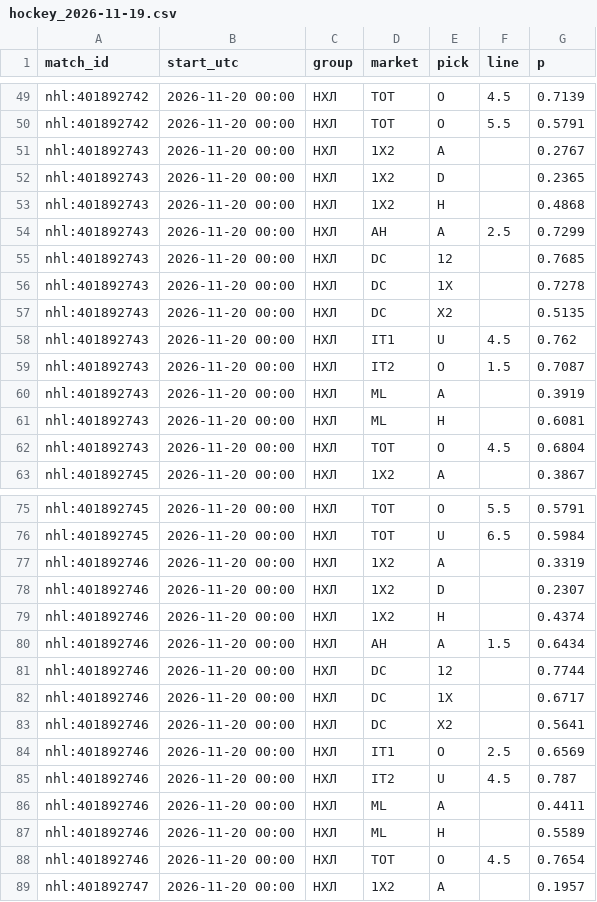
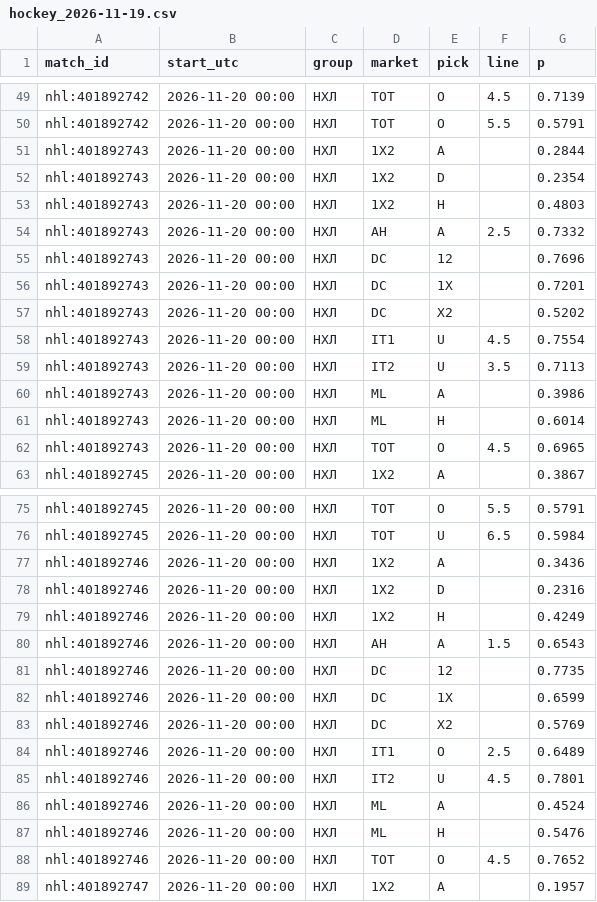
Before and after one commit to vassoffat-cell/tennisbot, a CSV file: hockey/data/seal/hockey_2026-11-19.csv, drawn as a sheet; only a part is shown, gaps mark what is left out; the diff covers the shown part only.

```diff
--- a/hockey/data/seal/hockey_2026-11-19.csv
+++ b/hockey/data/seal/hockey_2026-11-19.csv
@@ -50,14 +50,14 @@ nhl:401892742,2026-11-20 00:00,НХЛ,TOT,O,4.5,0.7139
 nhl:401892742,2026-11-20 00:00,НХЛ,TOT,O,5.5,0.5791
-nhl:401892743,2026-11-20 00:00,НХЛ,1X2,A,,0.2767
-nhl:401892743,2026-11-20 00:00,НХЛ,1X2,D,,0.2365
-nhl:401892743,2026-11-20 00:00,НХЛ,1X2,H,,0.4868
-nhl:401892743,2026-11-20 00:00,НХЛ,AH,A,2.5,0.7299
-nhl:401892743,2026-11-20 00:00,НХЛ,DC,12,,0.7685
-nhl:401892743,2026-11-20 00:00,НХЛ,DC,1X,,0.7278
-nhl:401892743,2026-11-20 00:00,НХЛ,DC,X2,,0.5135
-nhl:401892743,2026-11-20 00:00,НХЛ,IT1,U,4.5,0.762
-nhl:401892743,2026-11-20 00:00,НХЛ,IT2,O,1.5,0.7087
-nhl:401892743,2026-11-20 00:00,НХЛ,ML,A,,0.3919
-nhl:401892743,2026-11-20 00:00,НХЛ,ML,H,,0.6081
-nhl:401892743,2026-11-20 00:00,НХЛ,TOT,O,4.5,0.6804
+nhl:401892743,2026-11-20 00:00,НХЛ,1X2,A,,0.2844
+nhl:401892743,2026-11-20 00:00,НХЛ,1X2,D,,0.2354
+nhl:401892743,2026-11-20 00:00,НХЛ,1X2,H,,0.4803
+nhl:401892743,2026-11-20 00:00,НХЛ,AH,A,2.5,0.7332
+nhl:401892743,2026-11-20 00:00,НХЛ,DC,12,,0.7696
+nhl:401892743,2026-11-20 00:00,НХЛ,DC,1X,,0.7201
+nhl:401892743,2026-11-20 00:00,НХЛ,DC,X2,,0.5202
+nhl:401892743,2026-11-20 00:00,НХЛ,IT1,U,4.5,0.7554
+nhl:401892743,2026-11-20 00:00,НХЛ,IT2,U,3.5,0.7113
+nhl:401892743,2026-11-20 00:00,НХЛ,ML,A,,0.3986
+nhl:401892743,2026-11-20 00:00,НХЛ,ML,H,,0.6014
+nhl:401892743,2026-11-20 00:00,НХЛ,TOT,O,4.5,0.6965
 nhl:401892745,2026-11-20 00:00,НХЛ,1X2,A,,0.3867
@@ -76,14 +76,14 @@ nhl:401892745,2026-11-20 00:00,НХЛ,TOT,O,5.5,0.5791
 nhl:401892745,2026-11-20 00:00,НХЛ,TOT,U,6.5,0.5984
-nhl:401892746,2026-11-20 00:00,НХЛ,1X2,A,,0.3319
-nhl:401892746,2026-11-20 00:00,НХЛ,1X2,D,,0.2307
-nhl:401892746,2026-11-20 00:00,НХЛ,1X2,H,,0.4374
-nhl:401892746,2026-11-20 00:00,НХЛ,AH,A,1.5,0.6434
-nhl:401892746,2026-11-20 00:00,НХЛ,DC,12,,0.7744
-nhl:401892746,2026-11-20 00:00,НХЛ,DC,1X,,0.6717
-nhl:401892746,2026-11-20 00:00,НХЛ,DC,X2,,0.5641
-nhl:401892746,2026-11-20 00:00,НХЛ,IT1,O,2.5,0.6569
-nhl:401892746,2026-11-20 00:00,НХЛ,IT2,U,4.5,0.787
-nhl:401892746,2026-11-20 00:00,НХЛ,ML,A,,0.4411
-nhl:401892746,2026-11-20 00:00,НХЛ,ML,H,,0.5589
-nhl:401892746,2026-11-20 00:00,НХЛ,TOT,O,4.5,0.7654
+nhl:401892746,2026-11-20 00:00,НХЛ,1X2,A,,0.3436
+nhl:401892746,2026-11-20 00:00,НХЛ,1X2,D,,0.2316
+nhl:401892746,2026-11-20 00:00,НХЛ,1X2,H,,0.4249
+nhl:401892746,2026-11-20 00:00,НХЛ,AH,A,1.5,0.6543
+nhl:401892746,2026-11-20 00:00,НХЛ,DC,12,,0.7735
+nhl:401892746,2026-11-20 00:00,НХЛ,DC,1X,,0.6599
+nhl:401892746,2026-11-20 00:00,НХЛ,DC,X2,,0.5769
+nhl:401892746,2026-11-20 00:00,НХЛ,IT1,O,2.5,0.6489
+nhl:401892746,2026-11-20 00:00,НХЛ,IT2,U,4.5,0.7801
+nhl:401892746,2026-11-20 00:00,НХЛ,ML,A,,0.4524
+nhl:401892746,2026-11-20 00:00,НХЛ,ML,H,,0.5476
+nhl:401892746,2026-11-20 00:00,НХЛ,TOT,O,4.5,0.7652
 nhl:401892747,2026-11-20 00:00,НХЛ,1X2,A,,0.1957
```
Also changed, not shown: 21 edited cells elsewhere in this file, data/espn/atp.csv, data/shadow/tennis_2026-11.csv, 7 other files.
